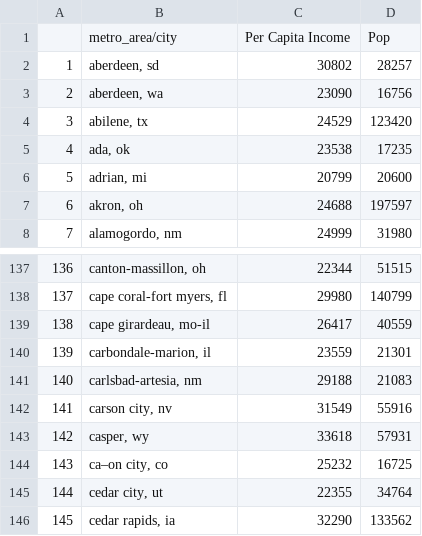
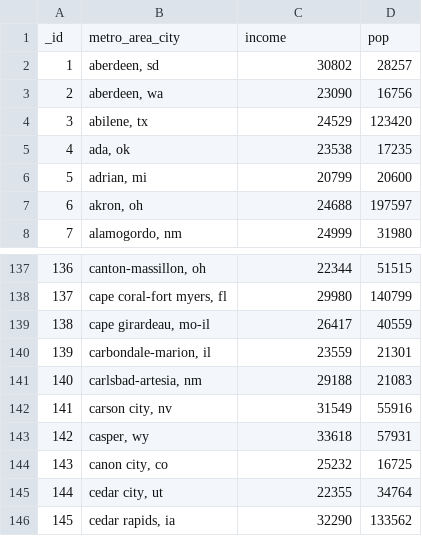
Before and after one commit to marke0816/Sleeper_Cities, a CSV file: Resources/metro_names_income_pop.csv, drawn as a sheet; only a part is shown, gaps mark what is left out.

```diff
--- a/Resources/metro_names_income_pop.csv
+++ b/Resources/metro_names_income_pop.csv
@@ -1,2 +1,2 @@
-,metro_area/city,Per Capita Income,Pop
+_id,metro_area_city,income,pop
 1,"aberdeen, sd",30802,28257
@@ -143,3 +143,3 @@
 142,"casper, wy",33618,57931
-143,"ca–on city, co",25232,16725
+143,"canon city, co",25232,16725
 144,"cedar city, ut",22355,34764
```
Also changed, not shown: 7 other files.
